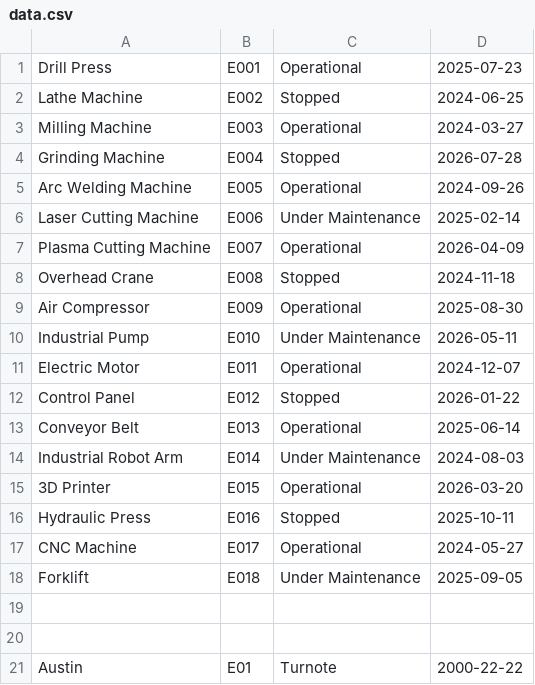
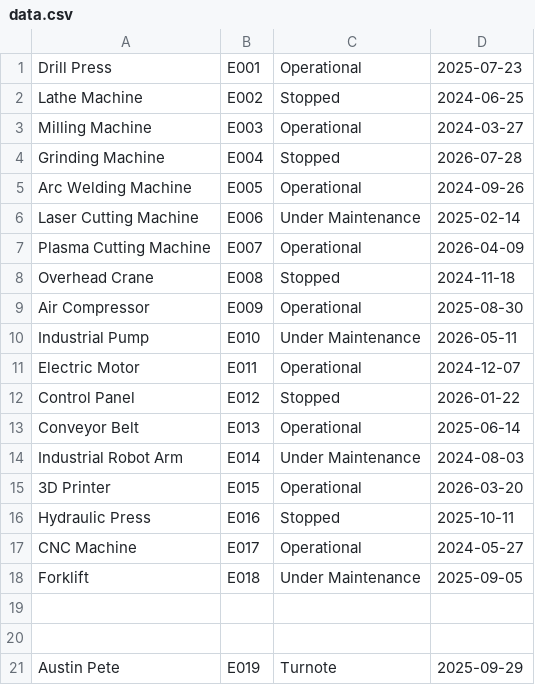
Before and after one commit to austinGH22/Project-ProFun, a CSV file: src/data.csv, drawn as a sheet.

```diff
--- a/src/data.csv
+++ b/src/data.csv
@@ -20,2 +20,2 @@ Forklift, E018, Under Maintenance, 2025-09-05
 
-Austin,E01,Turnote,2000-22-22
+Austin Pete,E019,Turnote,2025-09-29
```
Also changed, not shown: 4 other files.
